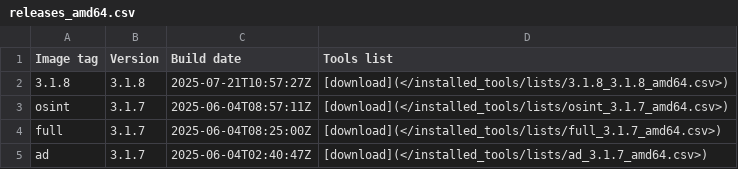
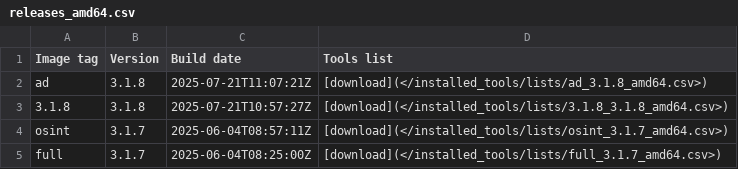
Before and after one commit to ThePorgs/Exegol-docs, a CSV file: docs/src/public/installed_tools/releases_amd64.csv, drawn as a sheet; only a part is shown; the shorter side is filled out with more unchanged rows.

```diff
--- a/docs/src/public/installed_tools/releases_amd64.csv
+++ b/docs/src/public/installed_tools/releases_amd64.csv
@@ -1,2 +1,3 @@
 Image tag,Version,Build date,Tools list
+ad,3.1.8,"2025-07-21T11:07:21Z",[download](</installed_tools/lists/ad_3.1.8_amd64.csv>)
 3.1.8,3.1.8,"2025-07-21T10:57:27Z",[download](</installed_tools/lists/3.1.8_3.1.8_amd64.csv>)
```
Also changed, not shown: 1 other file.
